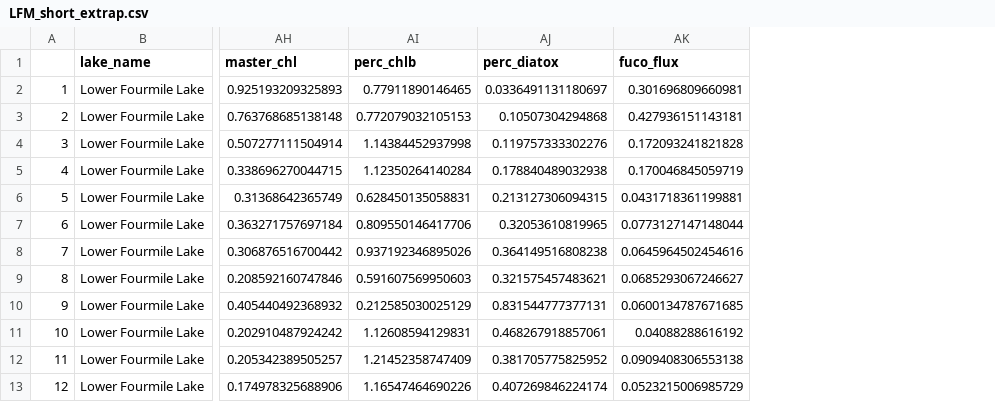
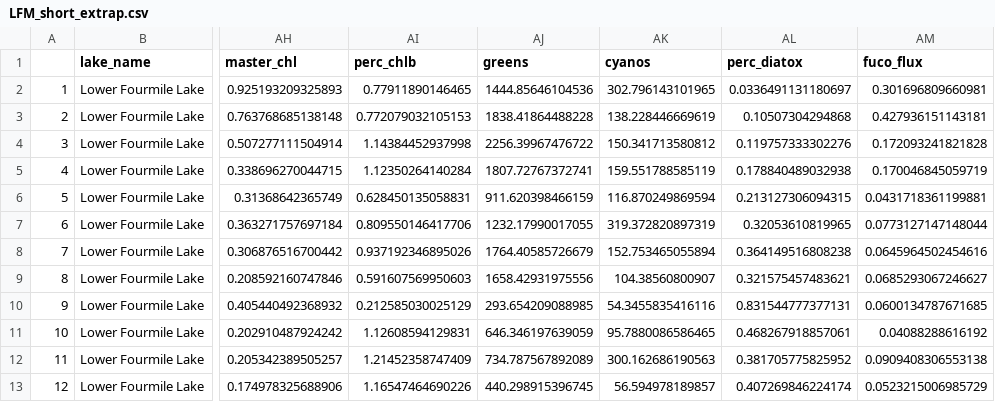
Before and after one commit to juliaipop/SanJuansPaleo, a CSV file: output/LFM_short_extrap.csv, drawn as a sheet; only a part is shown, gaps mark what is left out; the diff names each change by its address in the sheet, - before the commit and + after, or states it on an @@ line.

```diff
--- a/output/LFM_short_extrap.csv
+++ b/output/LFM_short_extrap.csv
+column AJ (greens), rows 2-13: 1444.85646104536 | 1838.41864488228 | 2256.39967476722 | 1807.72767372741 | 911.620398466159 | 1232.17990017055 | 1764.40585726679 | 1658.42931975556 | 293.654209088985 | 646.346197639059 | 734.787567892089 | 440.298915396745
+column AK (cyanos), rows 2-13: 302.796143101965 | 138.228446669619 | 150.341713580812 | 159.551788585119 | 116.870249869594 | 319.372820897319 | 152.753465055894 | 104.38560800907 | 54.3455835416116 | 95.7880086586465 | 300.162686190563 | 56.594978189857
```
Also changed, not shown: output/UFM_short_extrap.csv, output/UFM_wide.csv, 8 other files.
